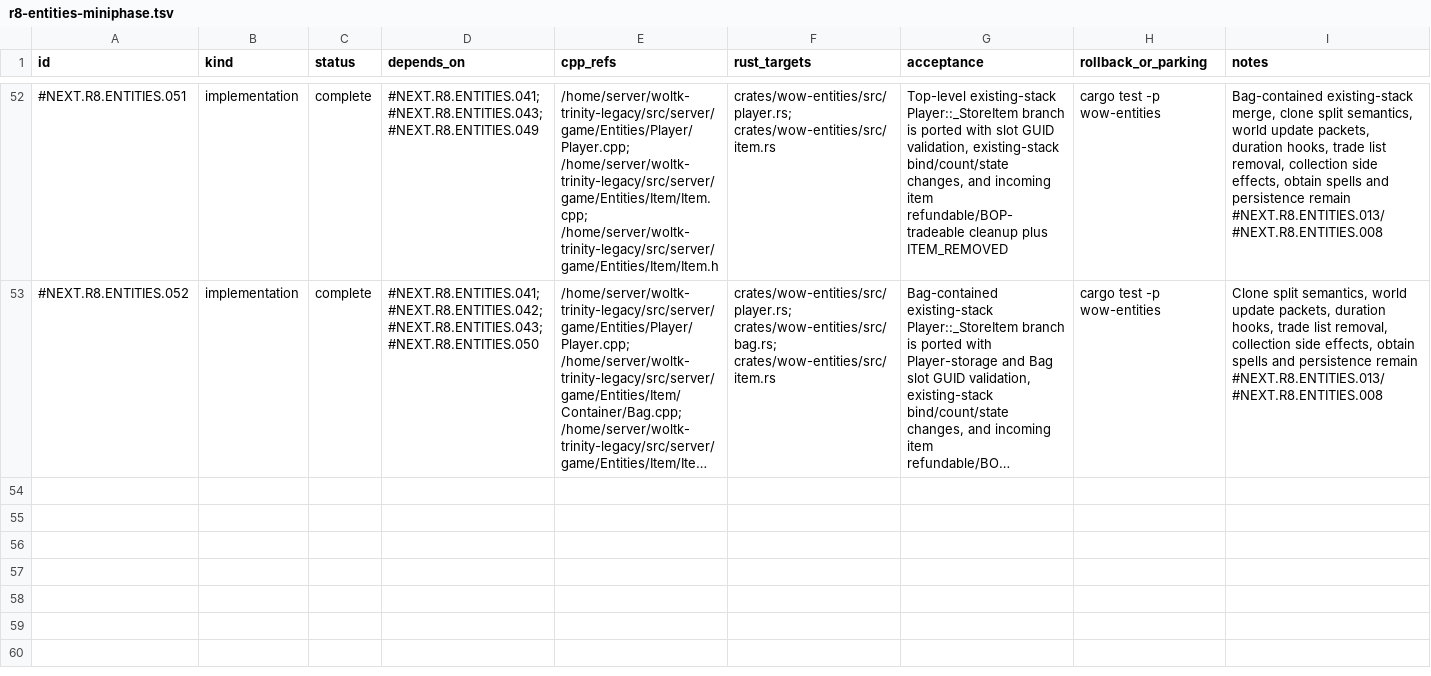
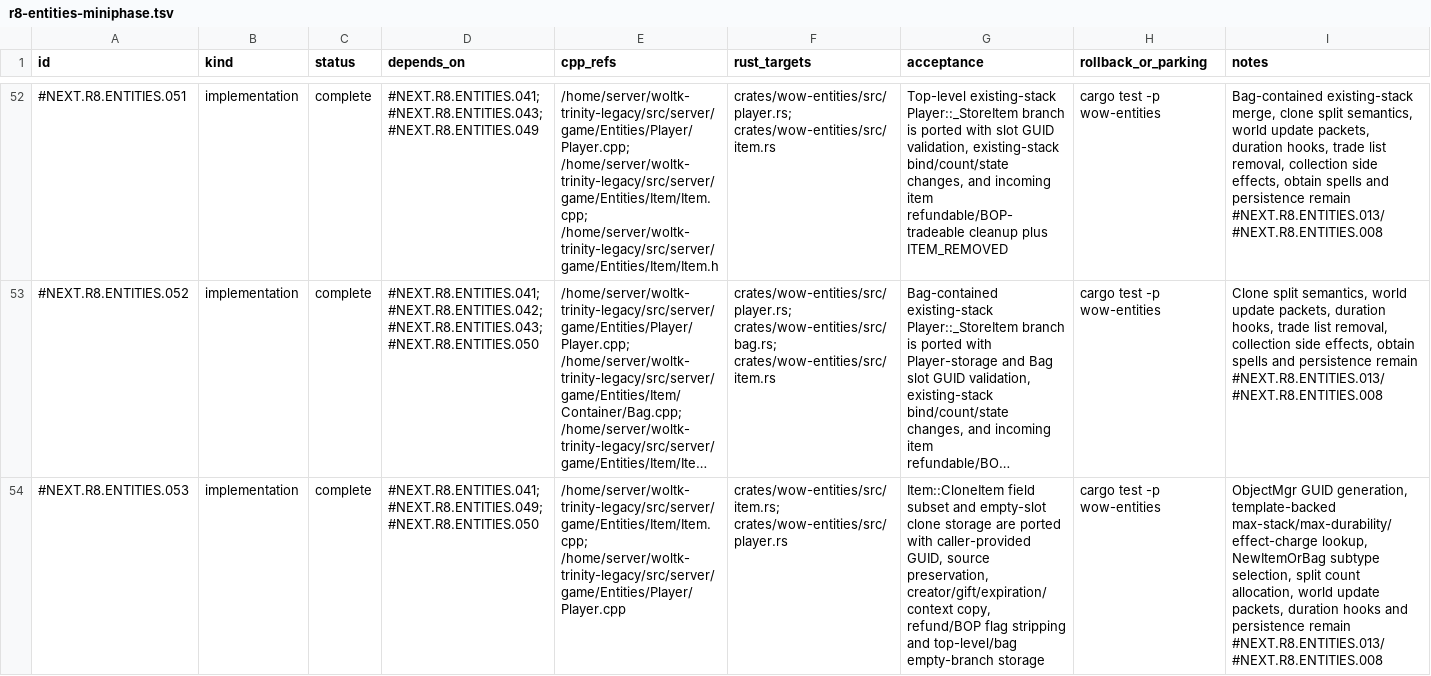
Before and after one commit to adevopg/rustycore, a TSV file: docs/migration/inventory/r8-entities-miniphase.tsv, drawn as a sheet; only a part is shown, gaps mark what is left out; long unchanged cells end in …; the diff names each change by its address in the sheet, - before the commit and + after, or states it on an @@ line.

Commit message:
feat(entities): clone item for store

```diff
--- a/docs/migration/inventory/r8-entities-miniphase.tsv
+++ b/docs/migration/inventory/r8-entities-miniphase.tsv
+row 54: #NEXT.R8.ENTITIES.053 | implementation | complete | #NEXT.R8.ENTITIES.041; #NEXT.R8.ENTITIES.049; #NEXT.R8.ENTITIES.050 | /home/server/woltk-trinity-legacy/src/server/game/Entities/Item/Item.cpp; /home/server/woltk-trinity-legacy/src/server/game/Entities/Player/Player.cpp | crates/wow-entities/src/item.rs; crates/wow-entities/src/player.rs | Item::CloneItem field subset and empty-slot clone storage are ported with caller-provided GUID, source preservation, creator/gift/expiration/context copy, refund/BOP flag stripping and top-level/bag empty-branch storage | cargo test -p wow-entities | ObjectMgr GUID generation, template-backed max-stack/max-durability/effect-charge lookup, NewItemOrBag subtype selection, split count allocation, world update packets, duration hooks and persistence remain #NEXT.R8.ENTITIES.013/#NEXT.R8.ENTITIES.008
```
Also changed, not shown: 3 other files.
